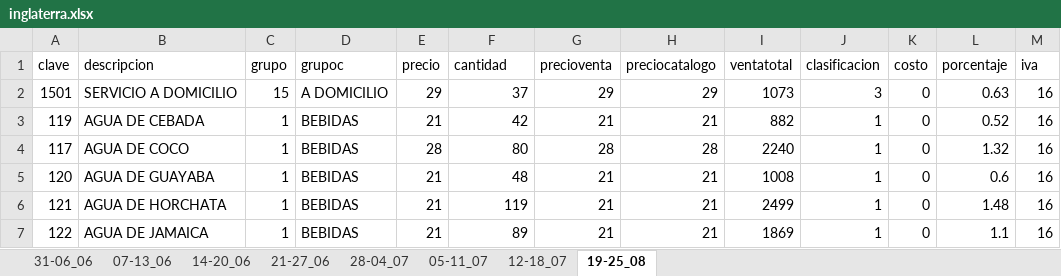
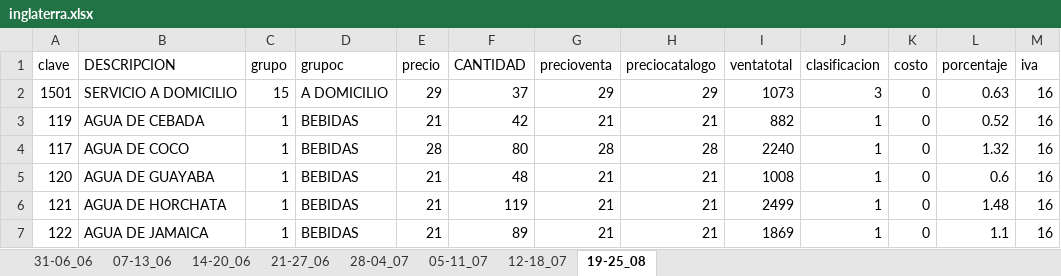
Before and after one commit to agui197/Las-Ro, an Excel workbook: Rastreo productos/inglaterra.xlsx, sheet 19-25_08, drawn as a sheet; only a part is shown; values as stored, in another font and other column widths than the file's, no borders; the diff names each change by its address in the sheet, - before the commit and + after, or states it on an @@ line.

Commit message:
Actualizacion
Funcion de filtracion de productos para una lista completa y funcion de consumo de insumo

```diff
--- a/Rastreo productos/inglaterra.xlsx (sheet 19-25_08)
+++ b/Rastreo productos/inglaterra.xlsx (sheet 19-25_08)
-B1: descripcion
+B1: DESCRIPCION
-F1: cantidad
+F1: CANTIDAD
```
Also changed, not shown: Rastreo productos/palomar.xlsx, Rastreo productos/tepeyac.xlsx, 1 other file.
